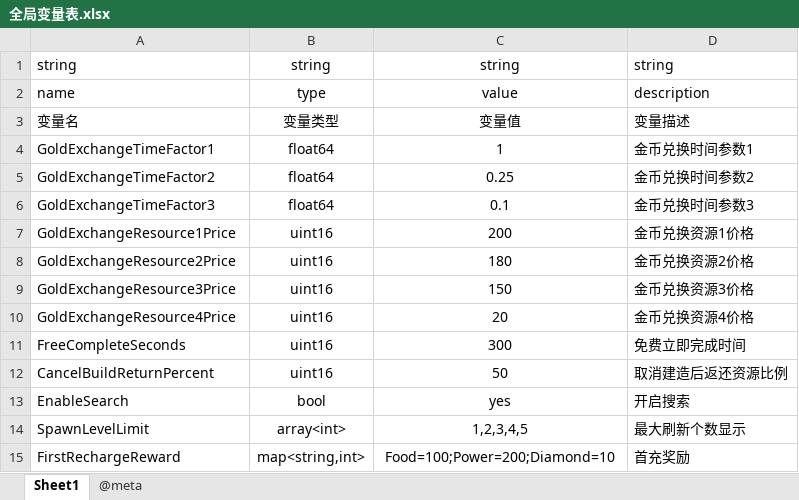
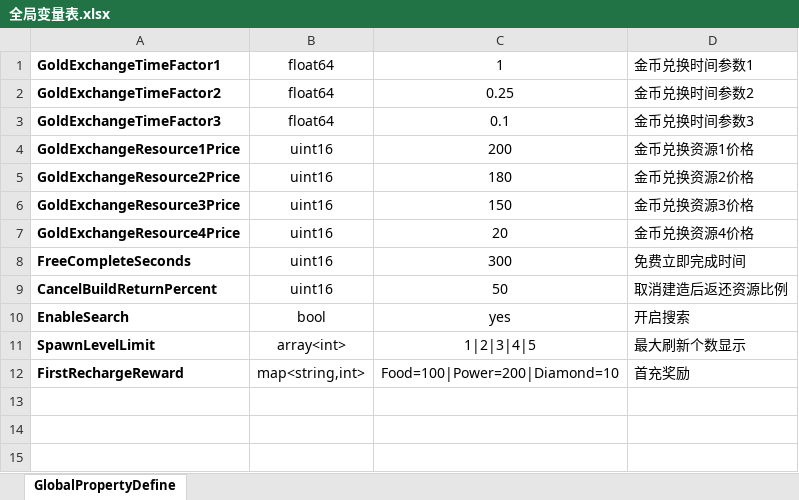
Before and after one commit to qi7chen/tabugen, an Excel workbook: examples/datasheet/全局变量表.xlsx, sheet GlobalPropertyDefine, drawn as a sheet; values as stored, in another font and other column widths than the file's, no borders; conditional formats not drawn; removed rows and columns are numbered as before the commit, all else as after; the diff names each change by its address in the sheet, - before the commit and + after, or states it on an @@ line.

```diff
--- a/examples/datasheet/全局变量表.xlsx (sheet GlobalPropertyDefine)
+++ b/examples/datasheet/全局变量表.xlsx (sheet GlobalPropertyDefine)
-sheet tab: Sheet1
+sheet tab: GlobalPropertyDefine
-sheet tab: @meta
-row 1: string | string | string | string
-row 2: name | type | value | description
-row 3: 变量名 | 变量类型 | 变量值 | 变量描述
-A1:A12 bold: off
+A1:A12 bold: on
-C11: 1,2,3,4,5
+C11: 1|2|3|4|5
-C12: Food=100;Power=200;Diamond=10
+C12: Food=100|Power=200|Diamond=10
```
Also changed, not shown: examples/datasheet/兵种.xlsx, examples/datasheet/新手任务.xlsx, 1 other file.
